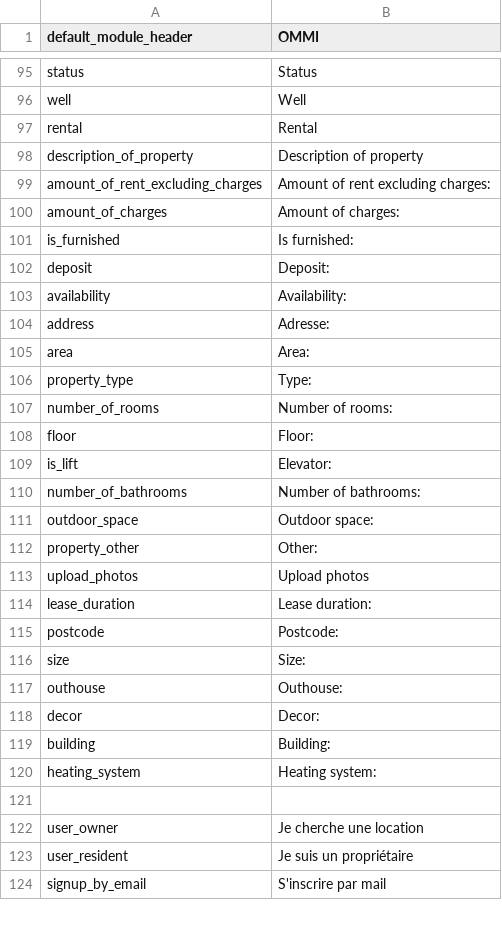
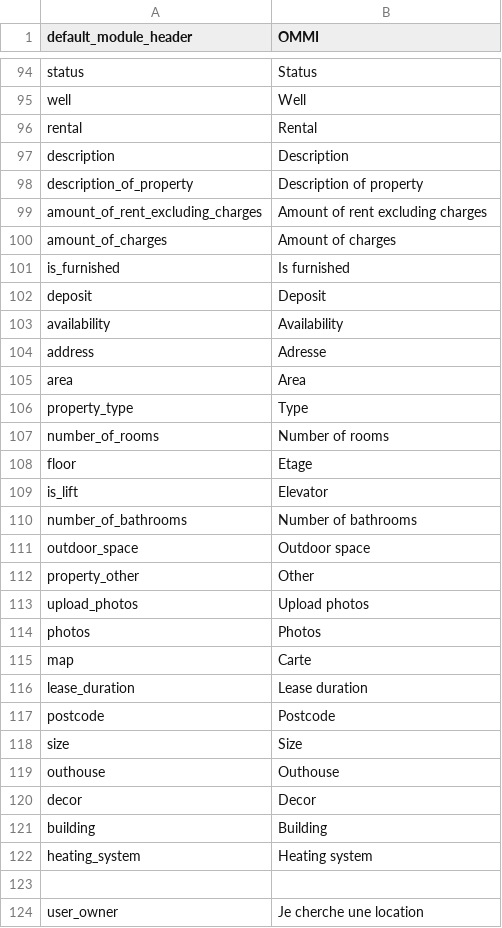
Before and after one commit to pierrealbert/checkit, a CSV file: application/languages/en/content.csv, drawn as a sheet; only a part is shown, gaps mark what is left out; the shorter side is filled out with more unchanged rows; the diff covers the shown part only.

```diff
--- a/application/languages/en/content.csv
+++ b/application/languages/en/content.csv
@@ -97,25 +96,28 @@ well; "Well"
 rental; "Rental"
+description; "Description"
 description_of_property; "Description of property"
-amount_of_rent_excluding_charges; "Amount of rent excluding charges:"
-amount_of_charges; "Amount of charges:"
-is_furnished; "Is furnished:"
-deposit; "Deposit:"
-availability; "Availability:"
-address; "Adresse:"
-area; "Area:"
-property_type; "Type:"
-number_of_rooms; "Number of rooms:"
-floor; "Floor:"
-is_lift; "Elevator:"
-number_of_bathrooms; "Number of bathrooms:"
-outdoor_space; "Outdoor space:"
-property_other; "Other:"
+amount_of_rent_excluding_charges; "Amount of rent excluding charges"
+amount_of_charges; "Amount of charges"
+is_furnished; "Is furnished"
+deposit; "Deposit"
+availability; "Availability"
+address; "Adresse"
+area; "Area"
+property_type; "Type"
+number_of_rooms; "Number of rooms"
+floor; "Etage"
+is_lift; "Elevator"
+number_of_bathrooms; "Number of bathrooms"
+outdoor_space; "Outdoor space"
+property_other; "Other"
 upload_photos; "Upload photos"
-lease_duration; "Lease duration:"
-postcode; "Postcode:"
-size; "Size:"
-outhouse; "Outhouse:"
-decor; "Decor:"
-building; "Building:"
-heating_system; "Heating system:"
+photos; "Photos"
+map; "Carte"
+lease_duration; "Lease duration"
+postcode; "Postcode"
+size; "Size"
+outhouse; "Outhouse"
+decor; "Decor"
+building; "Building"
+heating_system; "Heating system"
 
```
Also changed, not shown: 3 added rows, 1 removed row and 1 edited cell elsewhere in this file, 8 other files.
